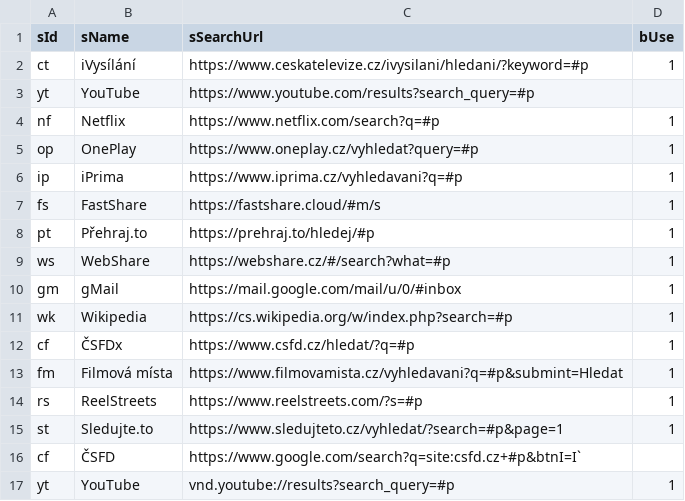
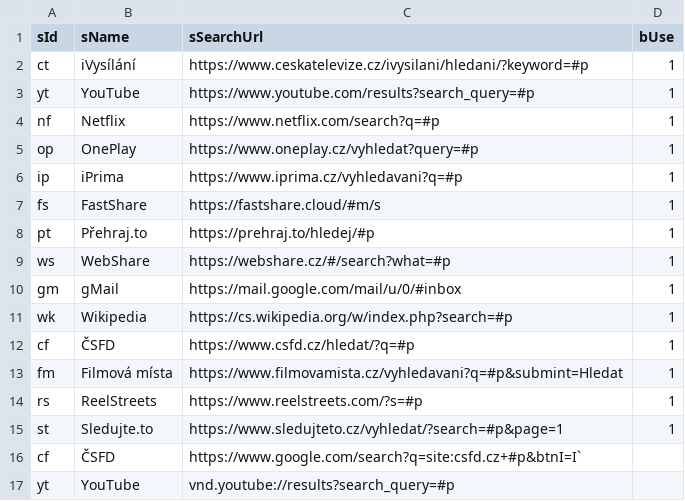
Before and after one commit to jaroslavjerhot/movieNite.online, a CSV file: data/services.csv, drawn as a sheet.

Commit message:
services3

```diff
--- a/data/services.csv
+++ b/data/services.csv
@@ -2,3 +2,3 @@
 ct;iVysílání;https://www.ceskatelevize.cz/ivysilani/hledani/?keyword=#p;1
-yt;YouTube;https://www.youtube.com/results?search_query=#p;
+yt;YouTube;https://www.youtube.com/results?search_query=#p;1
 nf;Netflix;https://www.netflix.com/search?q=#p;1
@@ -11,3 +11,3 @@ gm;gMail;https://mail.google.com/mail/u/0/#inbox;1
 wk;Wikipedia;https://cs.wikipedia.org/w/index.php?search=#p;1
-cf;ČSFDx;https://www.csfd.cz/hledat/?q=#p;1
+cf;ČSFD;https://www.csfd.cz/hledat/?q=#p;1
 fm;Filmová místa;https://www.filmovamista.cz/vyhledavani?q=#p&submint=Hledat;1
@@ -16,2 +16,2 @@ st;Sledujte.to;https://www.sledujteto.cz/vyhledat/?search=#p&page=1;1
 cf;ČSFD;https://www.google.com/search?q=site:csfd.cz+#p&btnI=I`;
-yt;YouTube;vnd.youtube://results?search_query=#p;1
+yt;YouTube;vnd.youtube://results?search_query=#p;
```
Also changed, not shown: 2 other files.
